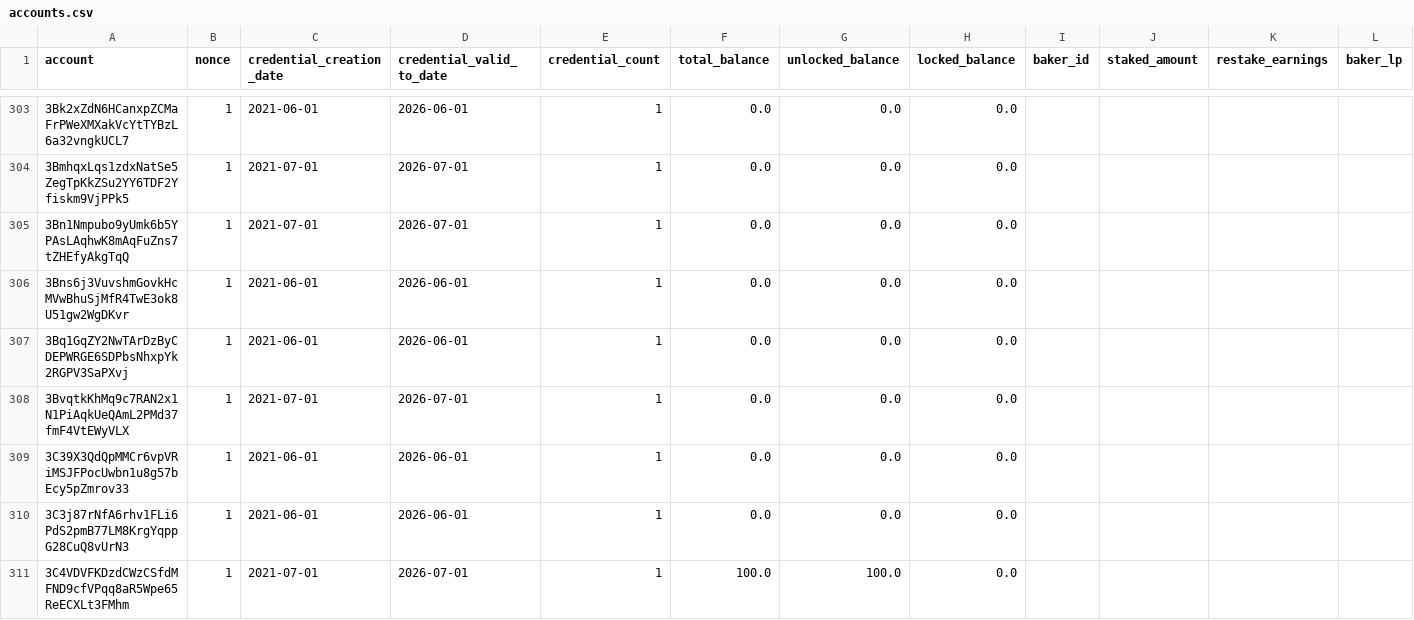
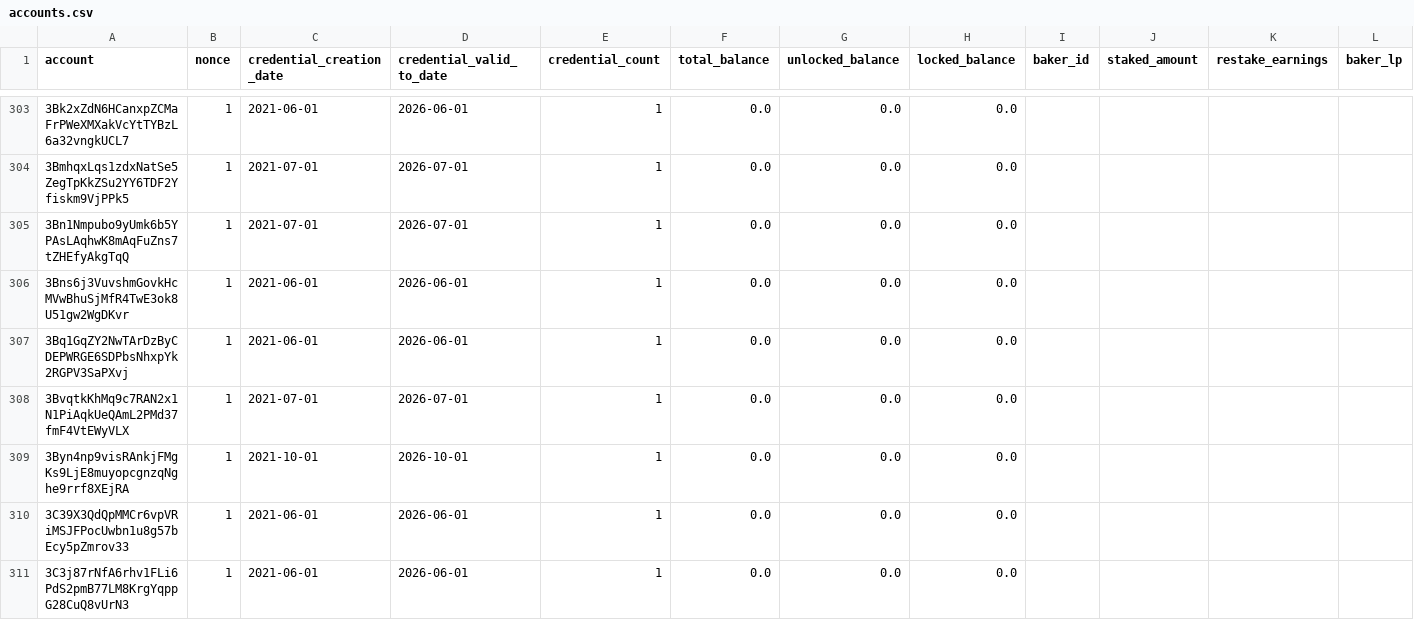
Before and after one commit to ccdexplorer/ccdexplorer-accounts, a CSV file: accounts.csv, drawn as a sheet; only a part is shown, gaps mark what is left out; the shorter side is filled out with more unchanged rows; rows hold the shown columns only; the diff covers the shown part only; the diff names each change by its address in the sheet, - before the commit and + after, or states it on an @@ line.

Commit message:
2021-10-14

```diff
--- a/accounts.csv
+++ b/accounts.csv
+row 309: 3Byn4np9visRAnkjFMgKs9LjE8muyopcgnzqNghe9rrf8XEjRA | 1 | 2021-10-01 | 2026-10-01 | 1 | 0.0 | 0.0 | 0.0
```
Also changed, not shown: 41 edited cells elsewhere in this file.
